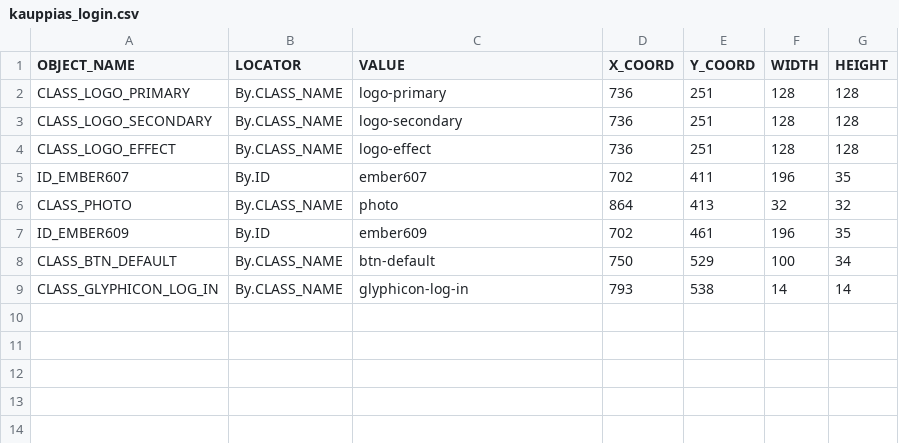
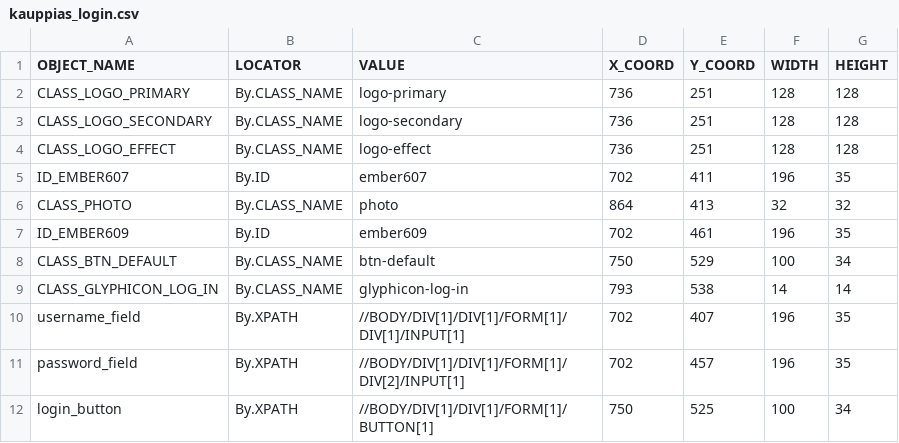
Before and after one commit to helttu/slideco-tests, a CSV file: qauto_deco/pagemodel/kauppias_login.csv, drawn as a sheet.

```diff
--- a/qauto_deco/pagemodel/kauppias_login.csv
+++ b/qauto_deco/pagemodel/kauppias_login.csv
@@ -9 +9,4 @@ CLASS_BTN_DEFAULT,By.CLASS_NAME,btn-default,750,529,100,34
 CLASS_GLYPHICON_LOG_IN,By.CLASS_NAME,glyphicon-log-in,793,538,14,14
+username_field,By.XPATH,//BODY/DIV[1]/DIV[1]/FORM[1]/DIV[1]/INPUT[1],702,407,196,35
+password_field,By.XPATH,//BODY/DIV[1]/DIV[1]/FORM[1]/DIV[2]/INPUT[1],702,457,196,35
+login_button,By.XPATH,//BODY/DIV[1]/DIV[1]/FORM[1]/BUTTON[1],750,525,100,34
```
Also changed, not shown: qauto_deco/pagemodel/track_orders.csv, 5 other files.
